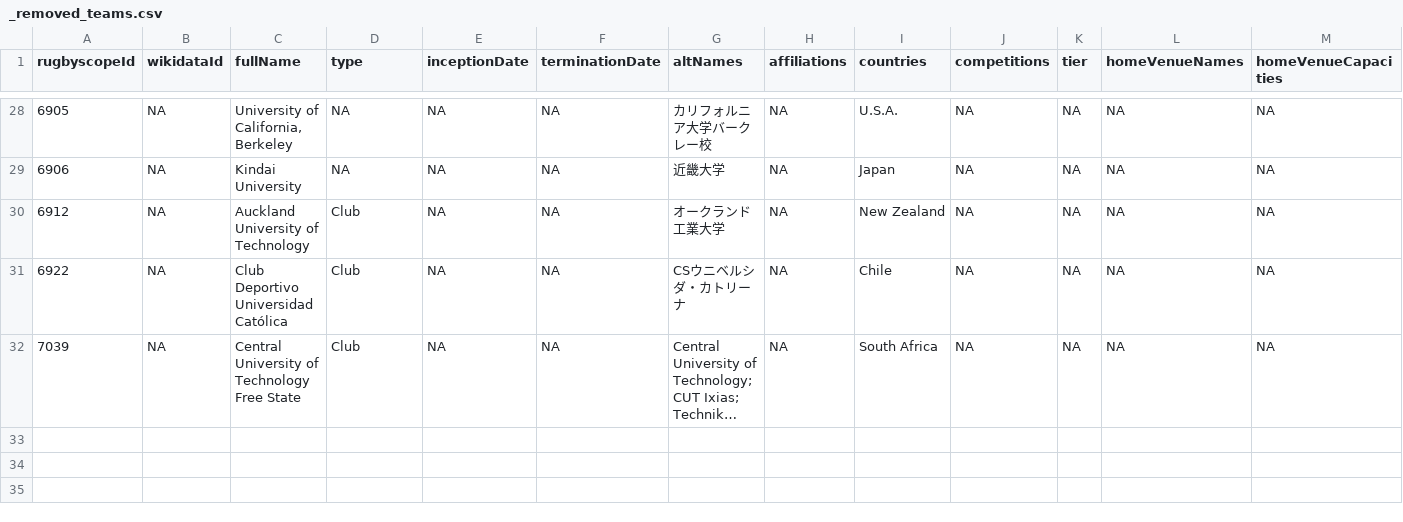
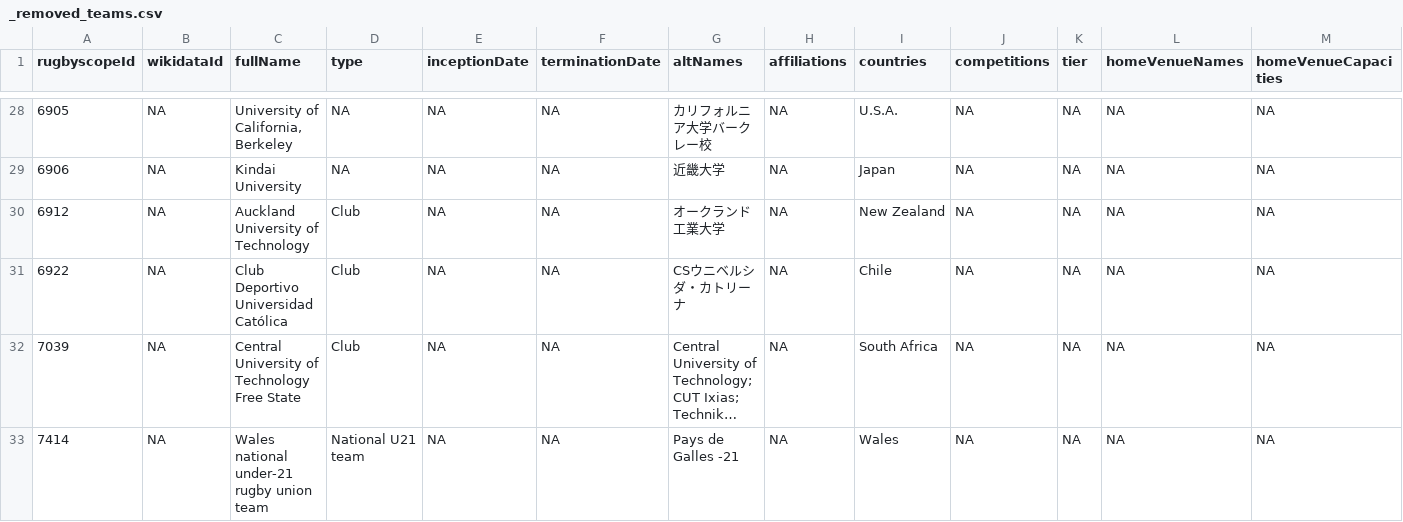
Before and after one commit to CompNet/RugbyScope, a CSV file: data/fusion/_removed_teams.csv, drawn as a sheet; only a part is shown, gaps mark what is left out; long unchanged cells end in …; rows hold the shown columns only; the diff names each change by its address in the sheet, - before the commit and + after, or states it on an @@ line.

```diff
--- a/data/fusion/_removed_teams.csv
+++ b/data/fusion/_removed_teams.csv
+row 33: 7414 | NA | Wales national under-21 rugby union team | National U21 team | NA | NA | Pays de Galles -21 | NA | Wales | NA | NA | NA | NA
```
Also changed, not shown: data/wikipedia/english/maps/name2id.csv, data/wikipedia/english/maps/new_teams.csv, 4 other files.
